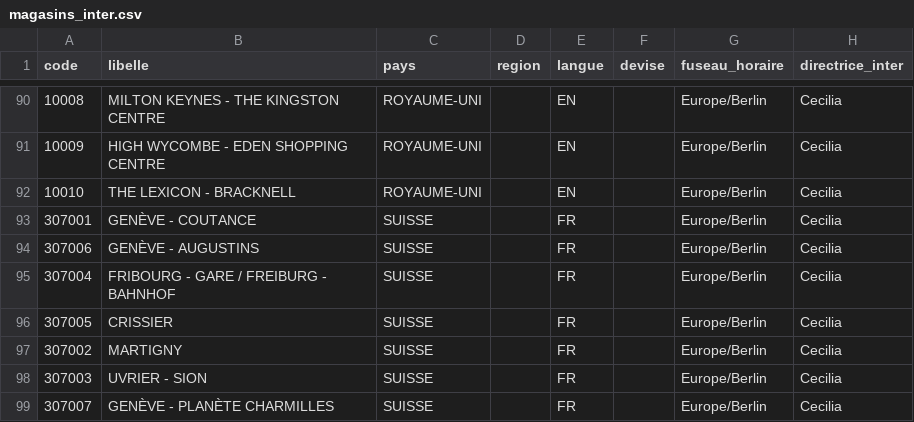
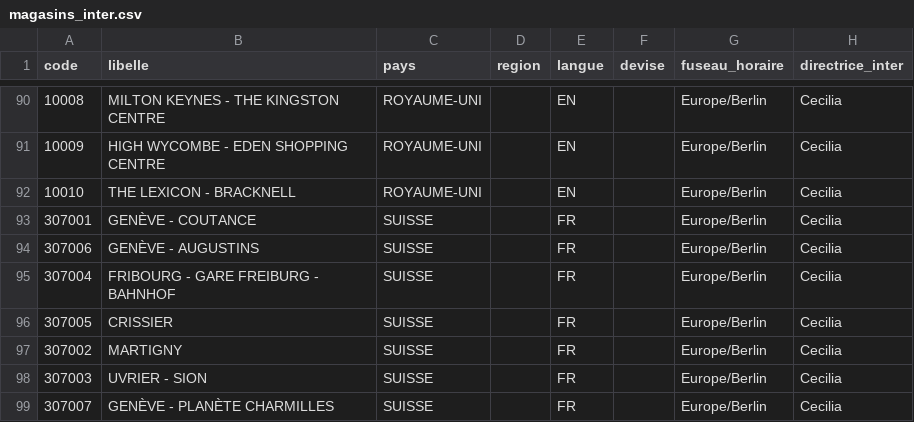
Before and after one commit to oc-inter/bilan-passage, a CSV file: magasins_inter.csv, drawn as a sheet; only a part is shown, gaps mark what is left out; the diff covers the shown part only; the diff names each change by its address in the sheet, - before the commit and + after, or states it on an @@ line.

```diff
--- a/magasins_inter.csv
+++ b/magasins_inter.csv
-B95 (libelle): FRIBOURG - GARE / FREIBURG - BAHNHOF
+B95 (libelle): FRIBOURG - GARE FREIBURG - BAHNHOF
```
Also changed, not shown: 65 edited cells elsewhere in this file.
